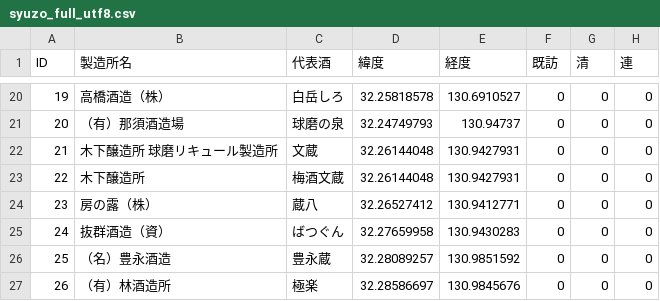
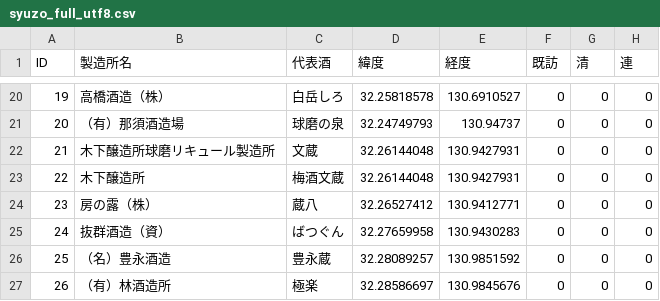
Before and after one commit to 193sata/Sake, a CSV file: app/src/main/assets/syuzo_full_utf8.csv, drawn as a sheet; only a part is shown, gaps mark what is left out; the diff covers the shown part only; the diff names each change by its address in the sheet, - before the commit and + after, or states it on an @@ line.

```diff
--- a/app/src/main/assets/syuzo_full_utf8.csv
+++ b/app/src/main/assets/syuzo_full_utf8.csv
-B22 (製造所名): 木下醸造所 球磨リキュール製造所
+B22 (製造所名): 木下醸造所球磨リキュール製造所
```
Also changed, not shown: 14 edited cells elsewhere in this file, 1 other file.
